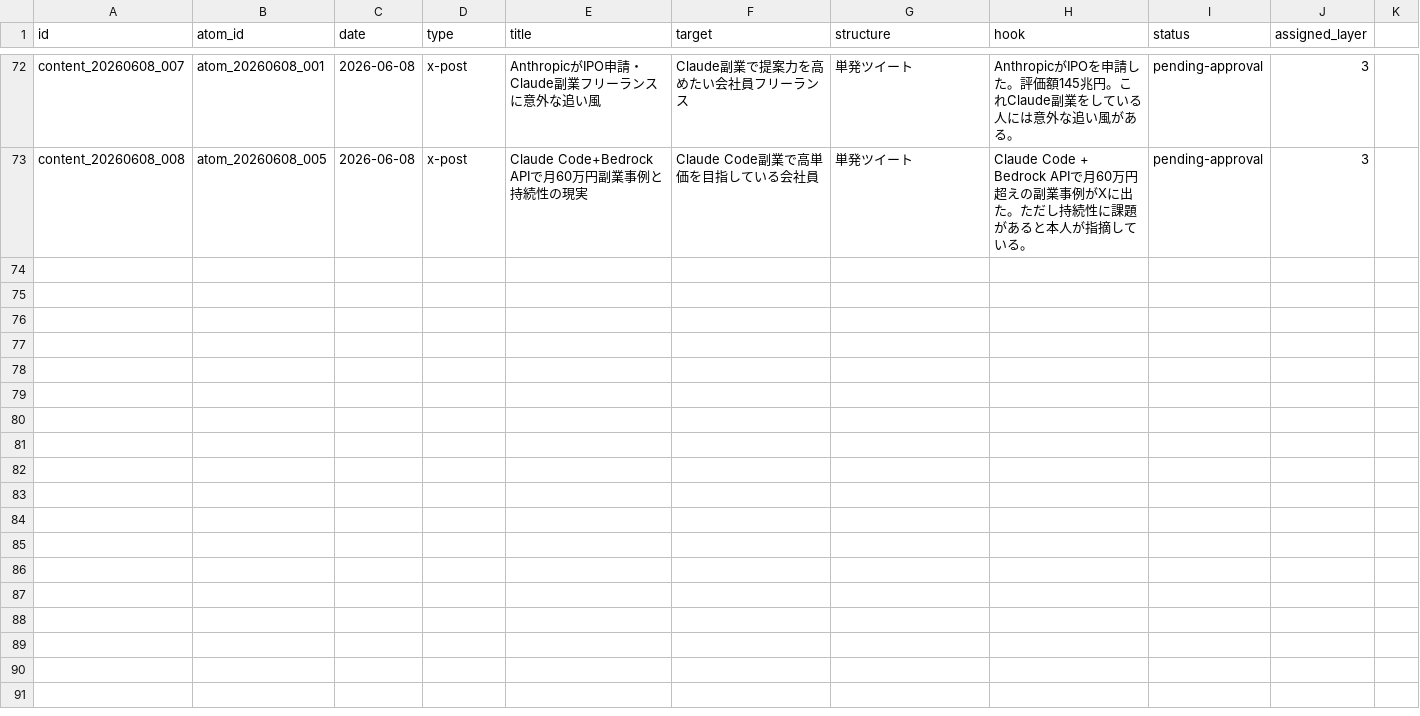
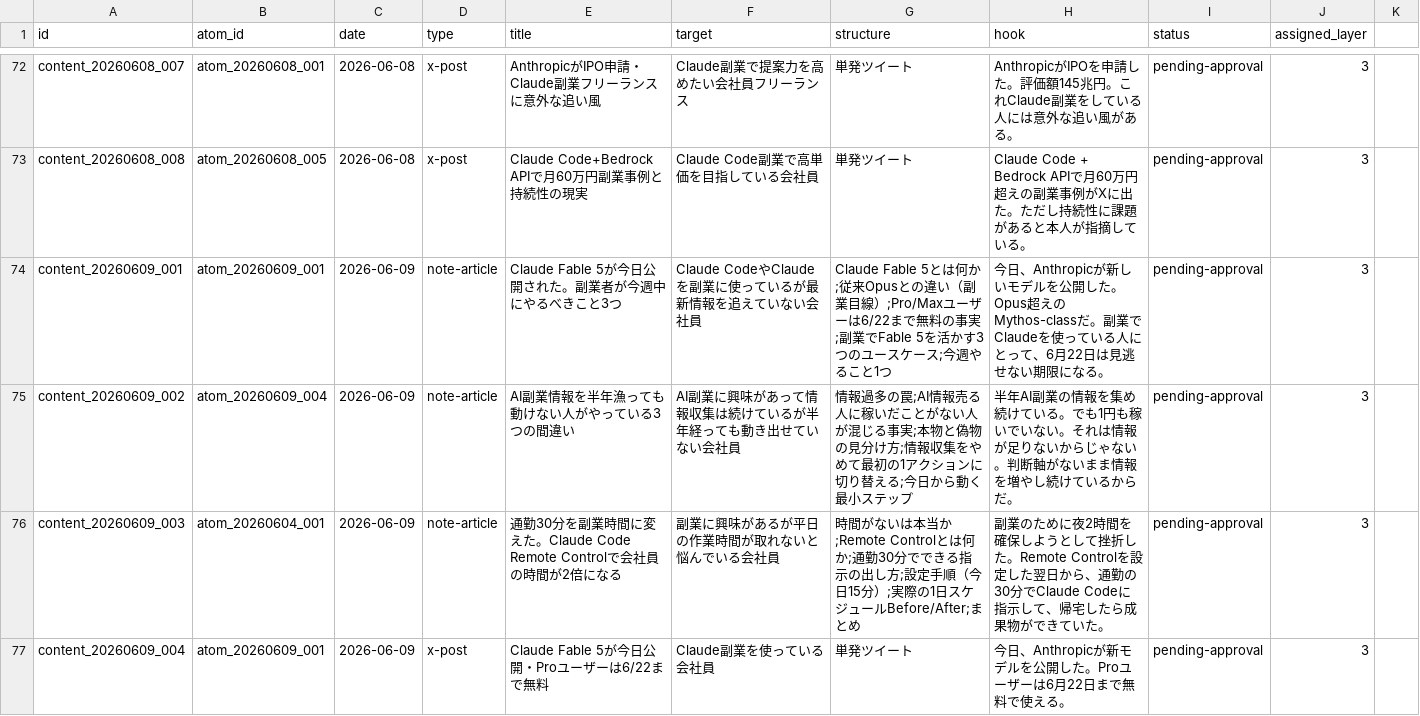
Before and after one commit to arfiria/content-loop, a CSV file: data/content-pipeline.csv, drawn as a sheet; only a part is shown, gaps mark what is left out; the diff covers the shown part only; the diff names each change by its address in the sheet, - before the commit and + after, or states it on an @@ line.

Commit message:
auto: Layer1+2 2026-06-09

```diff
--- a/data/content-pipeline.csv
+++ b/data/content-pipeline.csv
+row 74: content_20260609_001 | atom_20260609_001 | 2026-06-09 | note-article | Claude Fable 5が今日公開された。副業者が今週中にやるべきこと3つ | Claude CodeやClaudeを副業に使っているが最新情報を追えていない会社員 | Claude Fable 5とは何か;従来Opusとの違い（副業目線）;Pro/Maxユーザーは6/22まで無料の事実;副業でFable 5を活かす3つのユースケース;今週やること1つ | 今日、Anthropicが新しいモデルを公開した。Opus超えのMythos-classだ。副業でClaudeを使っている人にとって、6月22日は見逃せない期限になる。 | pending-approval | 3
+row 75: content_20260609_002 | atom_20260609_004 | 2026-06-09 | note-article | AI副業情報を半年漁っても動けない人がやっている3つの間違い | AI副業に興味があって情報収集は続けているが半年経っても動き出せていない会社員 | 情報過多の罠;AI情報売る人に稼いだことがない人が混じる事実;本物と偽物の見分け方;情報収集をやめて最初の1アクションに切り替える;今日から動く最小ステップ | 半年AI副業の情報を集め続けている。でも1円も稼いでいない。それは情報が足りないからじゃない。判断軸がないまま情報を増やし続けているからだ。 | pending-approval | 3
+row 76: content_20260609_003 | atom_20260604_001 | 2026-06-09 | note-article | 通勤30分を副業時間に変えた。Claude Code Remote Controlで会社員の時間が2倍になる | 副業に興味があるが平日の作業時間が取れないと悩んでいる会社員 | 時間がないは本当か;Remote Controlとは何か;通勤30分でできる指示の出し方;設定手順（今日15分）;実際の1日スケジュールBefore/After;まとめ | 副業のために夜2時間を確保しようとして挫折した。Remote Controlを設定した翌日から、通勤の30分でClaude Codeに指示して、帰宅したら成果物ができていた。 | pending-approval | 3
+row 77: content_20260609_004 | atom_20260609_001 | 2026-06-09 | x-post | Claude Fable 5が今日公開・Proユーザーは6/22まで無料 | Claude副業を使っている会社員 | 単発ツイート | 今日、Anthropicが新モデルを公開した。Proユーザーは6月22日まで無料で使える。 | pending-approval | 3
```
Also changed, not shown: 4 added rows elsewhere in this file.
